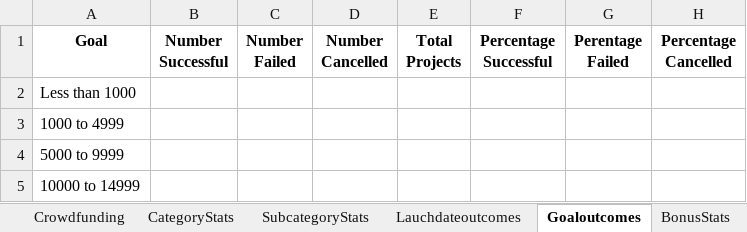
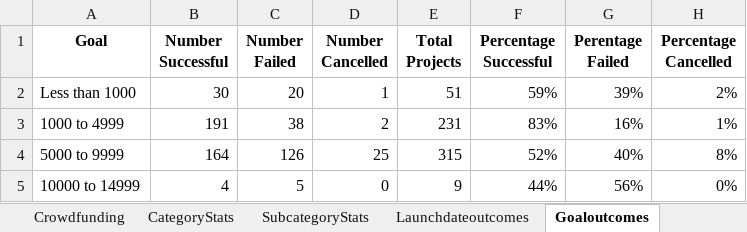
Before and after one commit to lwjiang1015/LiweiJiang_week1challenge, an Excel workbook: Liwei Jiang Module 1 challenge CrowdfundingBook.xlsx, sheet Goaloutcomes, drawn as a sheet; only a part is shown; values as stored, in another font and other column widths than the file's, no borders; charts and pictures not drawn; the diff covers the shown part only; the diff names each change by its address in the sheet, - before the commit and + after, or states it on an @@ line.

```diff
--- a/Liwei Jiang Module 1 challenge CrowdfundingBook.xlsx (sheet Goaloutcomes)
+++ b/Liwei Jiang Module 1 challenge CrowdfundingBook.xlsx (sheet Goaloutcomes)
-sheet tab: Lauchdateoutcomes
+sheet tab: Launchdateoutcomes
-B2 (Number Successful): (empty)
+B2 (Number Successful): 30
-C2 (Number Failed): (empty)
+C2 (Number Failed): 20
-D2 (Number Cancelled): (empty)
+D2 (Number Cancelled): 1
-E2 (Total Projects): (empty)
+E2 (Total Projects): 51
-F2 (Percentage Successful): (empty)
+F2 (Percentage Successful): 59%
-G2 (Perentage Failed): (empty)
+G2 (Perentage Failed): 39%
-H2 (Percentage Cancelled): (empty)
+H2 (Percentage Cancelled): 2%
-B3 (Number Successful): (empty)
+B3 (Number Successful): 191
-C3 (Number Failed): (empty)
+C3 (Number Failed): 38
-D3 (Number Cancelled): (empty)
+D3 (Number Cancelled): 2
-E3 (Total Projects): (empty)
+E3 (Total Projects): 231
-F3 (Percentage Successful): (empty)
+F3 (Percentage Successful): 83%
-G3 (Perentage Failed): (empty)
+G3 (Perentage Failed): 16%
-H3 (Percentage Cancelled): (empty)
+H3 (Percentage Cancelled): 1%
-B4 (Number Successful): (empty)
+B4 (Number Successful): 164
-C4 (Number Failed): (empty)
+C4 (Number Failed): 126
-D4 (Number Cancelled): (empty)
+D4 (Number Cancelled): 25
-E4 (Total Projects): (empty)
+E4 (Total Projects): 315
-F4 (Percentage Successful): (empty)
+F4 (Percentage Successful): 52%
-G4 (Perentage Failed): (empty)
+G4 (Perentage Failed): 40%
-H4 (Percentage Cancelled): (empty)
+H4 (Percentage Cancelled): 8%
-B5 (Number Successful): (empty)
+B5 (Number Successful): 4
-C5 (Number Failed): (empty)
+C5 (Number Failed): 5
-D5 (Number Cancelled): (empty)
+D5 (Number Cancelled): 0
-E5 (Total Projects): (empty)
+E5 (Total Projects): 9
-F5 (Percentage Successful): (empty)
+F5 (Percentage Successful): 44%
-G5 (Perentage Failed): (empty)
+G5 (Perentage Failed): 56%
-H5 (Percentage Cancelled): (empty)
+H5 (Percentage Cancelled): 0%
```
Also changed, not shown: 56 edited cells elsewhere in this sheet, sheet Crowdfunding, sheet BonusStats, formulas that keep their value, hidden cells, charts or pictures, 1 other file.
